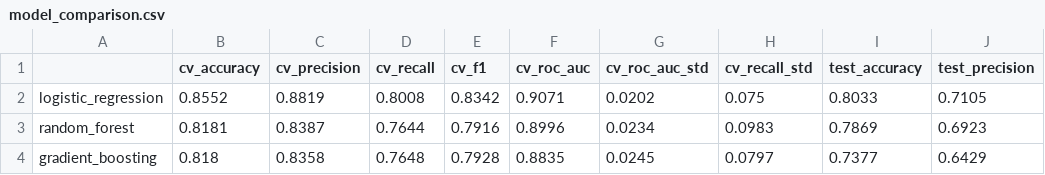
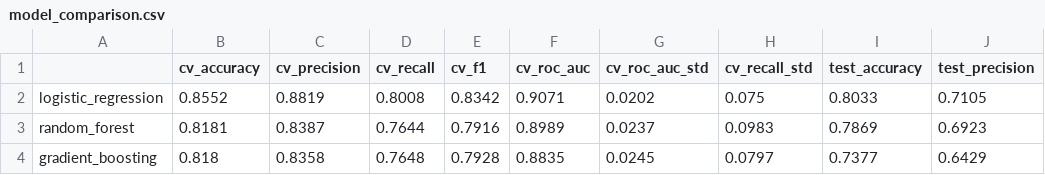
Before and after one commit to abishekjsrox/heart-disease-mlops, a CSV file: reports/model_comparison.csv, drawn as a sheet; only a part is shown; the diff names each change by its address in the sheet, - before the commit and + after, or states it on an @@ line.

```diff
--- a/reports/model_comparison.csv
+++ b/reports/model_comparison.csv
-F3 (cv_roc_auc): 0.8996
+F3 (cv_roc_auc): 0.8989
-G3 (cv_roc_auc_std): 0.0234
+G3 (cv_roc_auc_std): 0.0237
```
Also changed, not shown: 20 other files.
